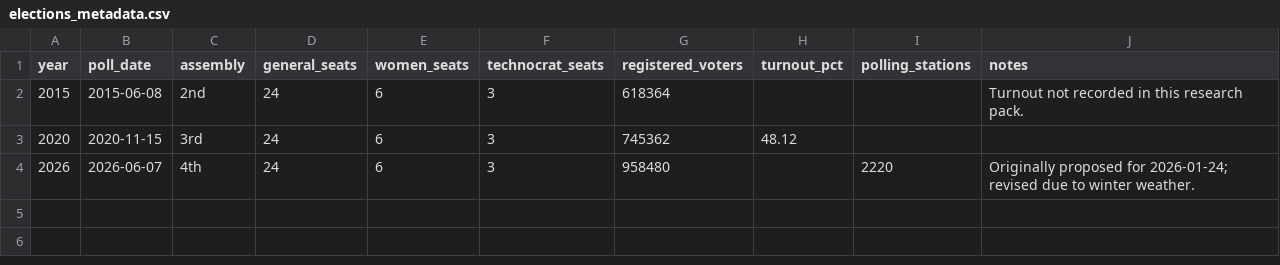
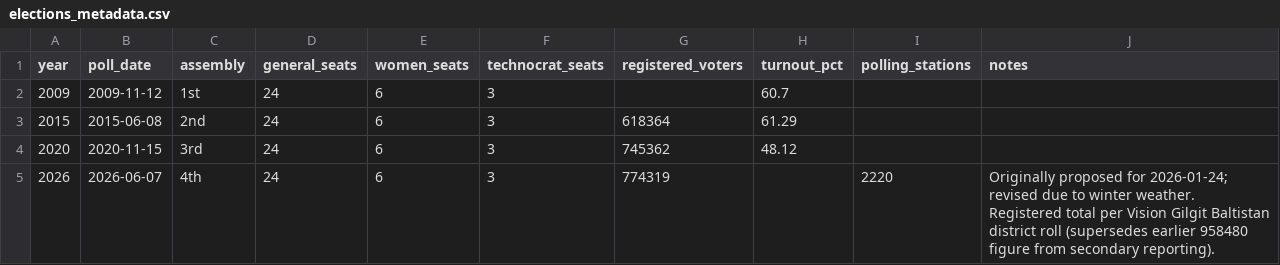
Before and after one commit to amiradnanptcl-hue/gb-elections-dashboard, a CSV file: data/raw/research/elections_metadata.csv, drawn as a sheet.

```diff
--- a/data/raw/research/elections_metadata.csv
+++ b/data/raw/research/elections_metadata.csv
@@ -1,4 +1,5 @@
 year,poll_date,assembly,general_seats,women_seats,technocrat_seats,registered_voters,turnout_pct,polling_stations,notes
-2015,2015-06-08,2nd,24,6,3,618364,,,Turnout not recorded in this research pack.
+2009,2009-11-12,1st,24,6,3,,60.7,,
+2015,2015-06-08,2nd,24,6,3,618364,61.29,,
 2020,2020-11-15,3rd,24,6,3,745362,48.12,,
-2026,2026-06-07,4th,24,6,3,958480,,2220,Originally proposed for 2026-01-24; revised due to winter weather.
+2026,2026-06-07,4th,24,6,3,774319,,2220,Originally proposed for 2026-01-24; revised due to winter weather. Registered total per Vision Gilgit Baltistan district roll (supersedes earlier 958480 figure from secondary reporting).
```
Also changed, not shown: 2 other files.
